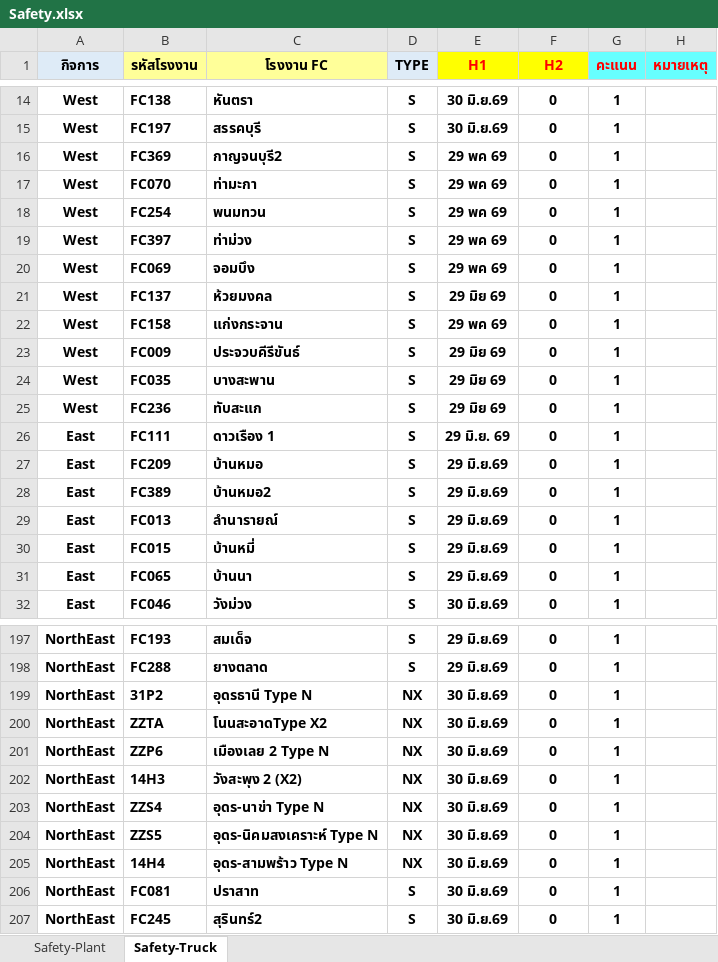
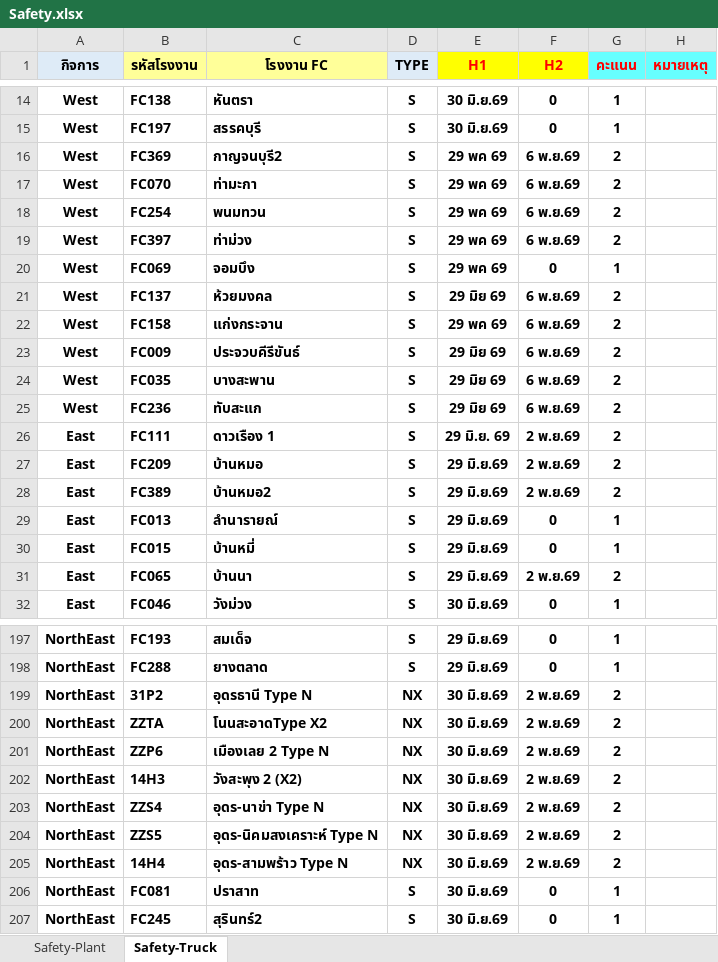
Before and after one commit to prayutp1-debug/newstarrating, an Excel workbook: source-excel/Safety.xlsx, sheet Safety-Truck, drawn as a sheet; only a part is shown, gaps mark what is left out; values as stored, in another font and other column widths than the file's, no borders; the diff covers the shown part only; the diff names each change by its address in the sheet, - before the commit and + after, or states it on an @@ line.

```diff
--- a/source-excel/Safety.xlsx (sheet Safety-Truck)
+++ b/source-excel/Safety.xlsx (sheet Safety-Truck)
-F16:F19 (H2): 0
+F16:F19 (H2): 6 พ.ย.69
-G16:G19 (คะแนน): 1
+G16:G19 (คะแนน): 2
-F21:F25 (H2): 0
+F21:F25 (H2): 6 พ.ย.69
-G21:G28 (คะแนน): 1
+G21:G28 (คะแนน): 2
-F26:F28 (H2): 0
+F26:F28 (H2): 2 พ.ย.69
-F31 (H2): 0
+F31 (H2): 2 พ.ย.69
-G31 (คะแนน): 1
+G31 (คะแนน): 2
-F199:F205 (H2): 0
+F199:F205 (H2): 2 พ.ย.69
-G199:G205 (คะแนน): 1
+G199:G205 (คะแนน): 2
```
Also changed, not shown: 114 edited cells elsewhere in this sheet, sheet Safety-Plant, hidden cells, source-excel/ENV.xlsx.
